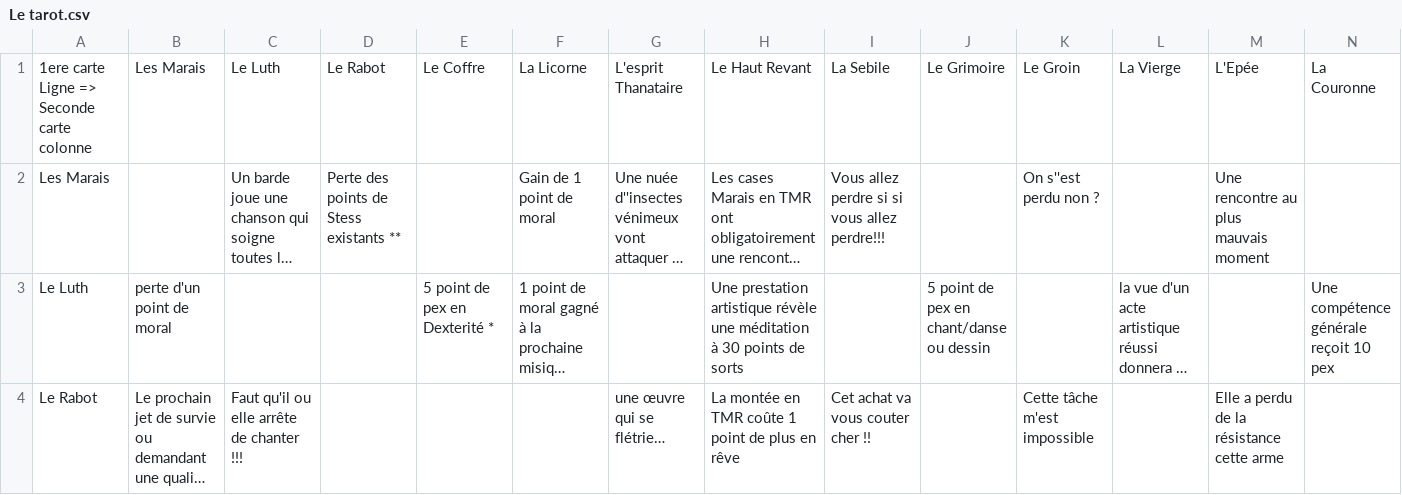
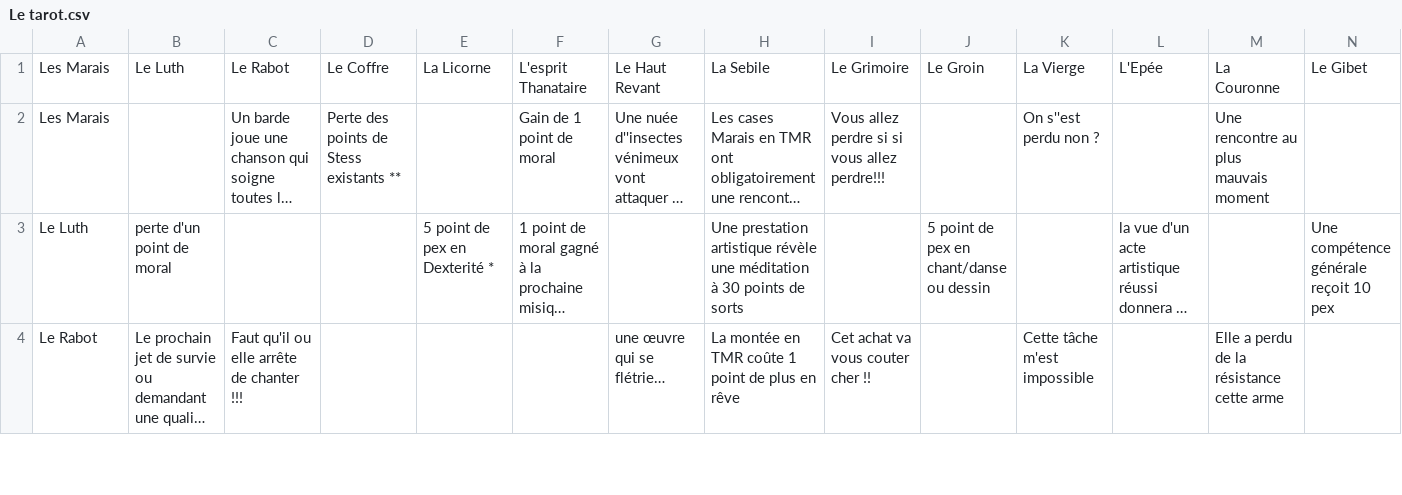
Before and after one commit to loloinfo12/prediction, a CSV file: Le tarot.csv, drawn as a sheet; only a part is shown; long unchanged cells end in …; removed rows and columns are numbered as before the commit, all else as after; rows hold the shown columns only; ↵ is a line break in a cell; the diff names each change by its address in the sheet, - before the commit and + after, or states it on an @@ line.

Commit message:
Update Le tarot.csv

```diff
--- a/Le tarot.csv
+++ b/Le tarot.csv
-row 1: 1ere carte Ligne => ↵ Seconde carte colonne | Les Marais | Le Luth | Le Rabot | Le Coffre | La Licorne | L'esprit Thanataire | Le Haut Revant | La Sebile | Le Grimoire | Le Groin | La Vierge | L'Epée | La Couronne
+row 1: Les Marais | Le Luth | Le Rabot | Le Coffre | La Licorne | L'esprit Thanataire | Le Haut Revant | La Sebile | Le Grimoire | Le Groin | La Vierge | L'Epée | La Couronne | Le Gibet
```
